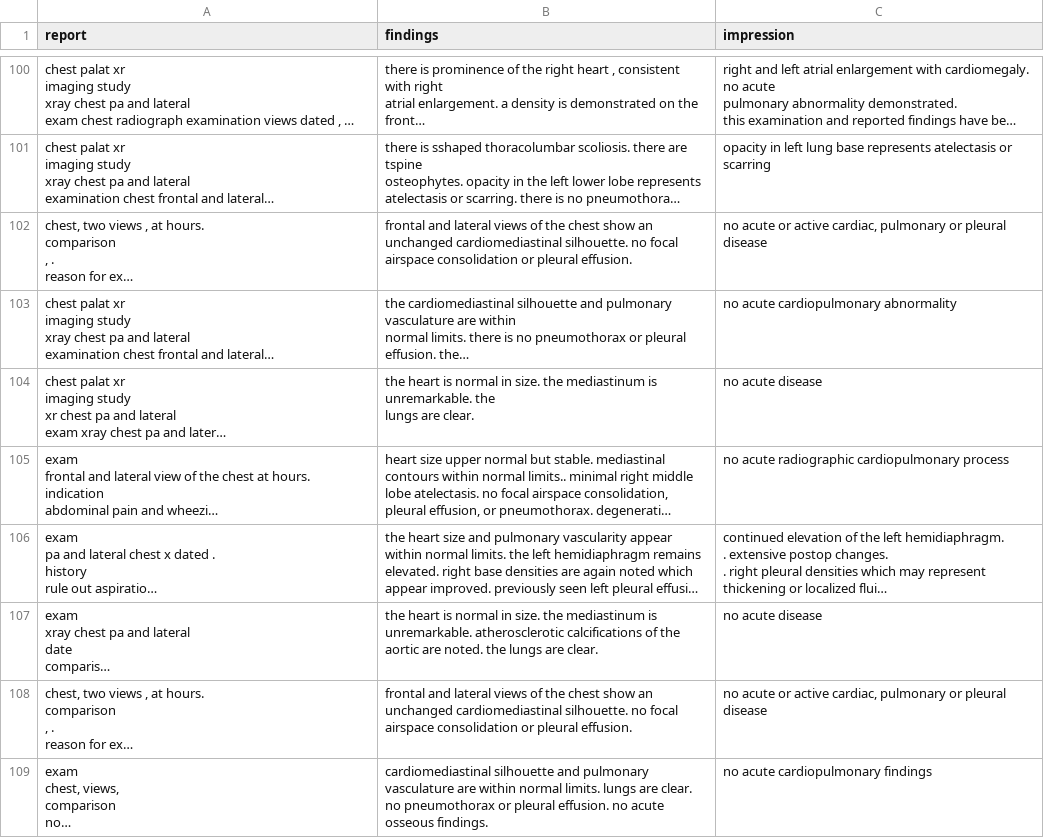
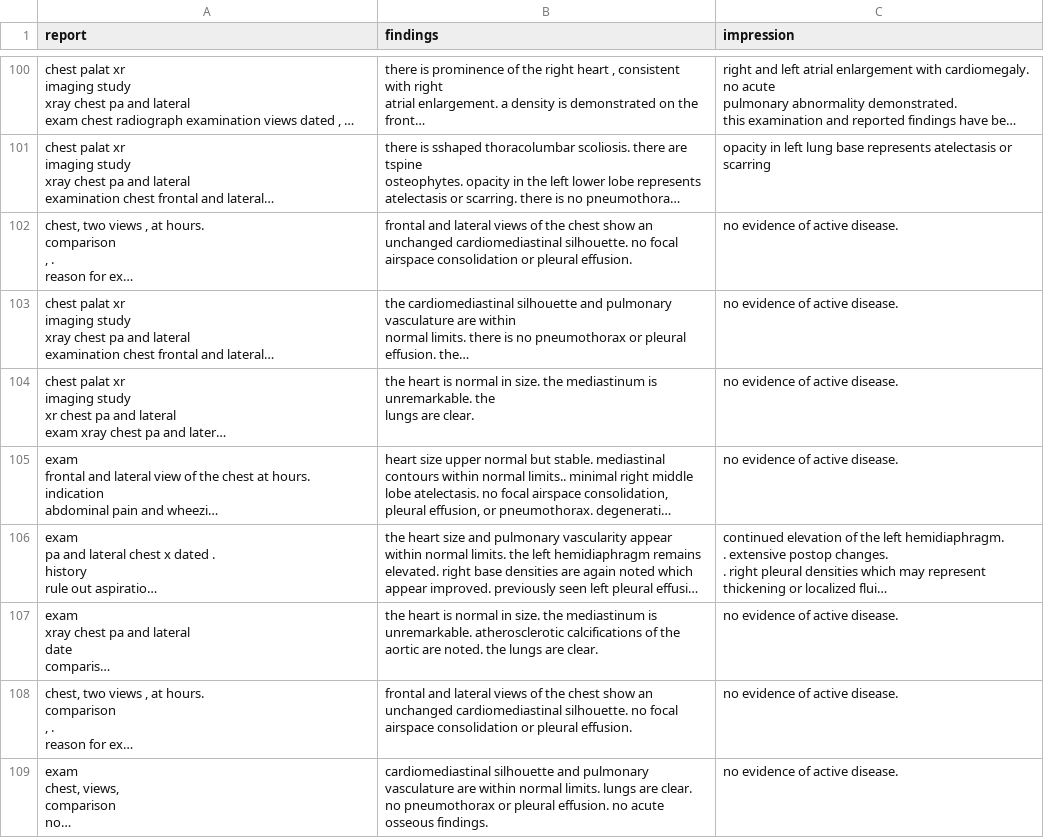
Before and after one commit to onuralpArsln/AugmentTextData, a CSV file: augready.csv, drawn as a sheet; only a part is shown, gaps mark what is left out; long unchanged cells end in …; the diff covers the shown part only; the diff names each change by its address in the sheet, - before the commit and + after, or states it on an @@ line.

```diff
--- a/augready.csv
+++ b/augready.csv
-C102 (impression): no acute or active cardiac, pulmonary or pleural disease
+C102 (impression): no evidence of active disease.
-C103 (impression): no acute cardiopulmonary abnormality
+C103 (impression): no evidence of active disease.
-C104 (impression): no acute disease
+C104 (impression): no evidence of active disease.
-C105 (impression): no acute radiographic cardiopulmonary process
+C105 (impression): no evidence of active disease.
-C107 (impression): no acute disease
+C107 (impression): no evidence of active disease.
-C108 (impression): no acute or active cardiac, pulmonary or pleural disease
+C108 (impression): no evidence of active disease.
-C109 (impression): no acute cardiopulmonary findings
+C109 (impression): no evidence of active disease.
```
Also changed, not shown: 89 edited cells elsewhere in this file, 1 other file.
